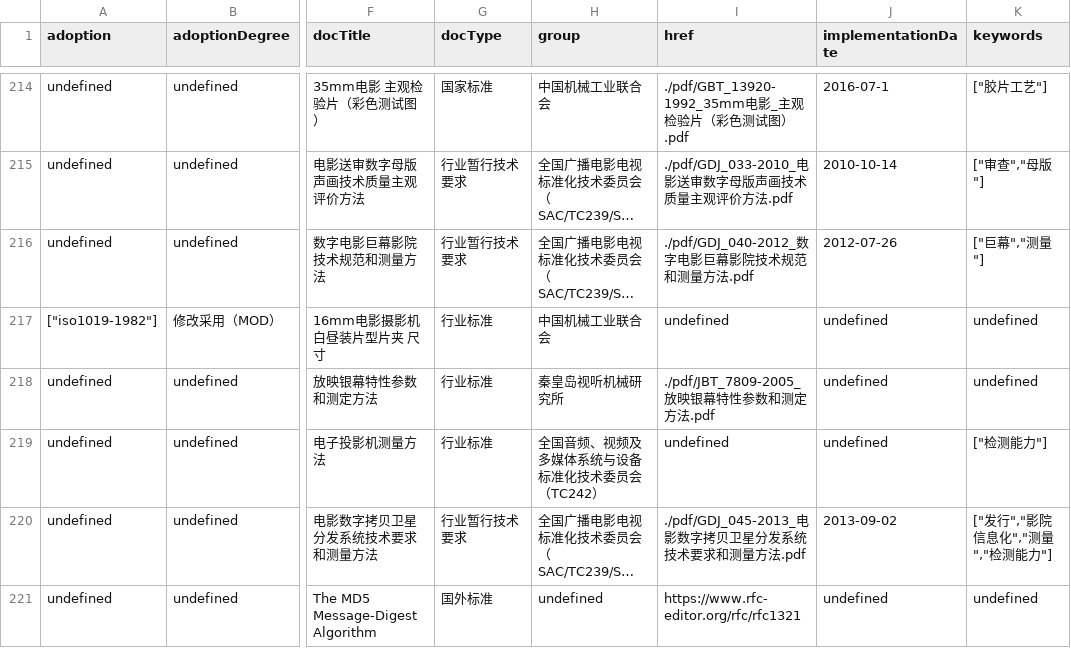
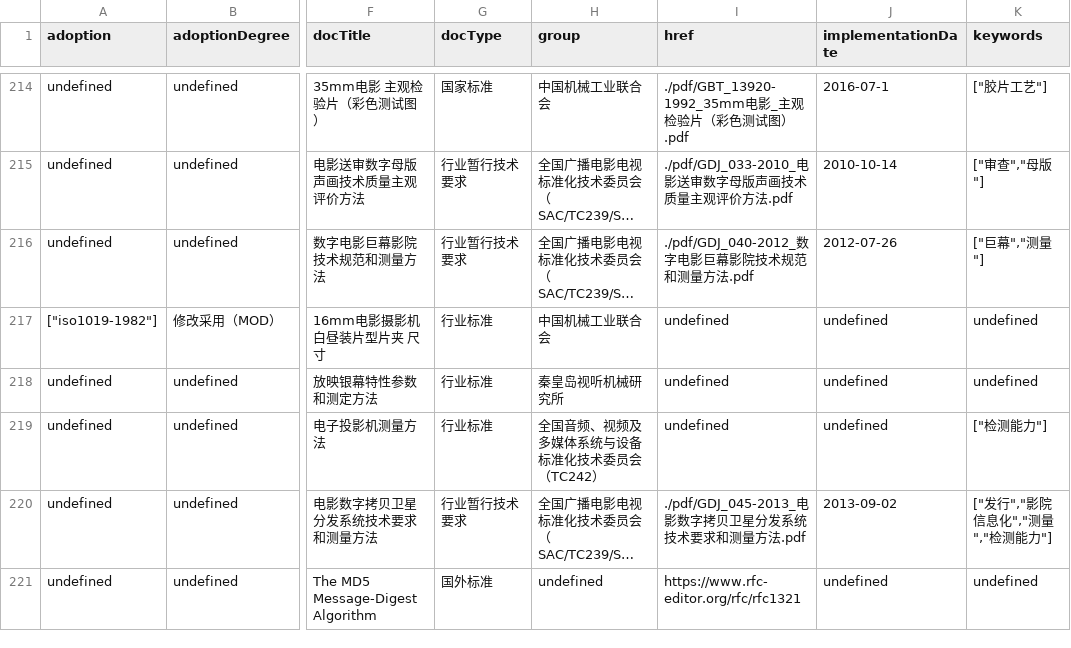
Before and after one commit to zhangzhangco/-, a CSV file: documents.csv, drawn as a sheet; only a part is shown, gaps mark what is left out; long unchanged cells end in …; the diff names each change by its address in the sheet, - before the commit and + after, or states it on an @@ line.

```diff
--- a/documents.csv
+++ b/documents.csv
-I218 (href): ./pdf/JBT_7809-2005_放映银幕特性参数和测定方法.pdf
+I218 (href): undefined
```
Also changed, not shown: 5 other files.
